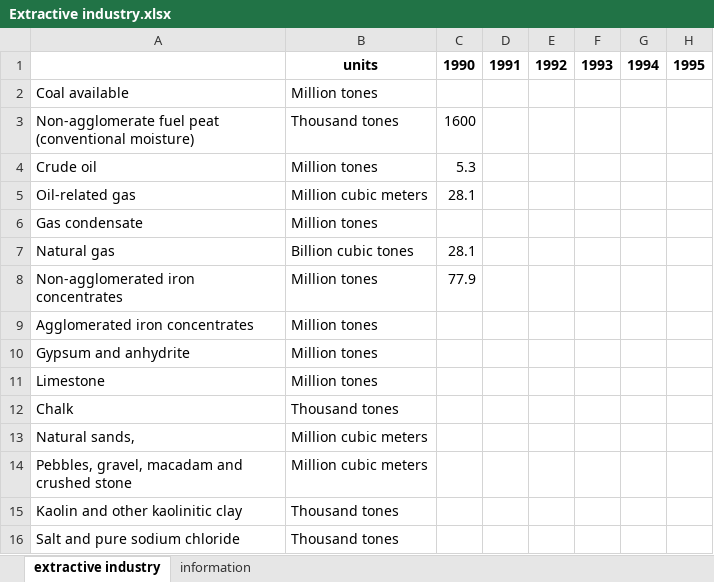
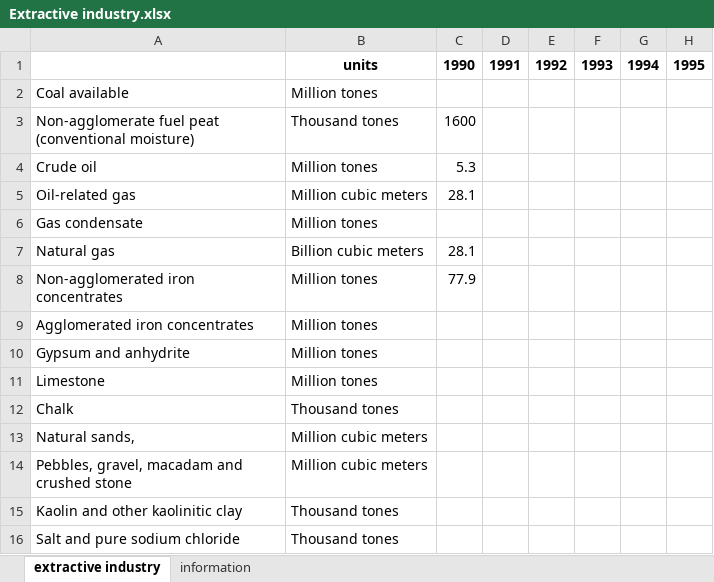
Before and after one commit to i2alex/Privatization-in-Ukraine.-1992-2015, an Excel workbook: Data/Extractive industry.xlsx, sheet extractive industry, drawn as a sheet; only a part is shown; values as stored, in another font and other column widths than the file's, no borders; the diff names each change by its address in the sheet, - before the commit and + after, or states it on an @@ line.

```diff
--- a/Data/Extractive industry.xlsx (sheet extractive industry)
+++ b/Data/Extractive industry.xlsx (sheet extractive industry)
-B7: Billion cubic tones
+B7: Billion cubic meters
```
Also changed, not shown: Data/Processing industry_fin.xlsx, Data/salaries by economic activity.xlsx, 13 other files.
